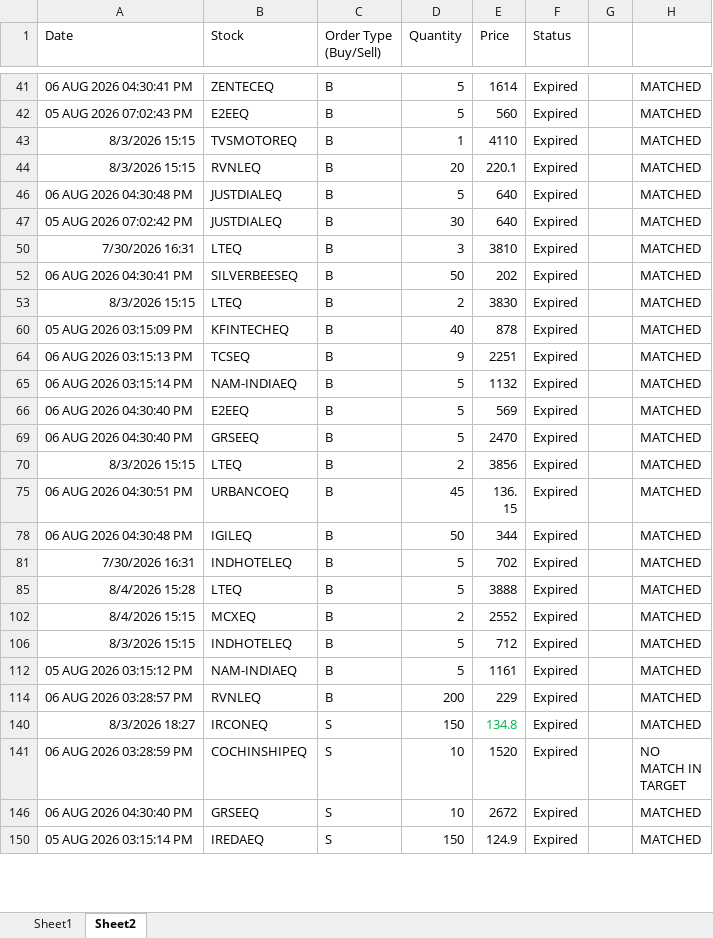
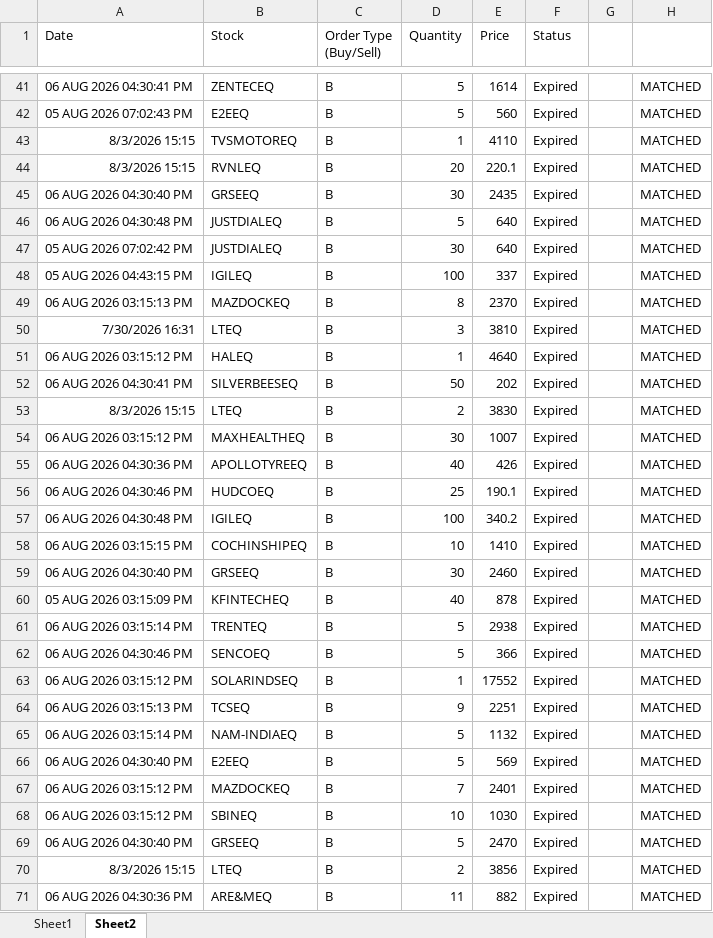
Before and after one commit to nandimrinal2006/stocks, an Excel workbook: ORDER_MGMT/regular_order_mgmt/PENDING_ORDERS_REPOSITORY_FILES/Sample_Result_Mapped_Expired_OrderBook_Equity.xlsx, sheet Sheet2, drawn as a sheet; only a part is shown, gaps mark what is left out; the shorter side is filled out with more unchanged rows; values as stored, in another font and other column widths than the file's, no borders; the diff covers the shown part only; the diff names each change by its address in the sheet, - before the commit and + after, or states it on an @@ line.

```diff
--- a/ORDER_MGMT/regular_order_mgmt/PENDING_ORDERS_REPOSITORY_FILES/Sample_Result_Mapped_Expired_OrderBook_Equity.xlsx (sheet Sheet2)
+++ b/ORDER_MGMT/regular_order_mgmt/PENDING_ORDERS_REPOSITORY_FILES/Sample_Result_Mapped_Expired_OrderBook_Equity.xlsx (sheet Sheet2)
@@ row 45 unhidden: 06 AUG 2026 04:30:40 PM | GRSEEQ | B | 30 | 2435 | Expired |  | MATCHED @@
@@ row 48 unhidden: 05 AUG 2026 04:43:15 PM | IGILEQ | B | 100 | 337 | Expired |  | MATCHED @@
@@ row 49 unhidden: 06 AUG 2026 03:15:13 PM | MAZDOCKEQ | B | 8 | 2370 | Expired |  | MATCHED @@
@@ row 51 unhidden: 06 AUG 2026 03:15:12 PM | HALEQ | B | 1 | 4640 | Expired |  | MATCHED @@
@@ row 54 unhidden: 06 AUG 2026 03:15:12 PM | MAXHEALTHEQ | B | 30 | 1007 | Expired |  | MATCHED @@
@@ row 55 unhidden: 06 AUG 2026 04:30:36 PM | APOLLOTYREEQ | B | 40 | 426 | Expired |  | MATCHED @@
@@ row 56 unhidden: 06 AUG 2026 04:30:46 PM | HUDCOEQ | B | 25 | 190.1 | Expired |  | MATCHED @@
@@ row 57 unhidden: 06 AUG 2026 04:30:48 PM | IGILEQ | B | 100 | 340.2 | Expired |  | MATCHED @@
@@ row 58 unhidden: 06 AUG 2026 03:15:15 PM | COCHINSHIPEQ | B | 10 | 1410 | Expired |  | MATCHED @@
@@ row 59 unhidden: 06 AUG 2026 04:30:40 PM | GRSEEQ | B | 30 | 2460 | Expired |  | MATCHED @@
@@ row 61 unhidden: 06 AUG 2026 03:15:14 PM | TRENTEQ | B | 5 | 2938 | Expired |  | MATCHED @@
@@ row 62 unhidden: 06 AUG 2026 04:30:46 PM | SENCOEQ | B | 5 | 366 | Expired |  | MATCHED @@
@@ row 63 unhidden: 06 AUG 2026 03:15:12 PM | SOLARINDSEQ | B | 1 | 17552 | Expired |  | MATCHED @@
@@ row 67 unhidden: 06 AUG 2026 03:15:12 PM | MAZDOCKEQ | B | 7 | 2401 | Expired |  | MATCHED @@
@@ row 68 unhidden: 06 AUG 2026 03:15:12 PM | SBINEQ | B | 10 | 1030 | Expired |  | MATCHED @@
@@ row 71 unhidden: 06 AUG 2026 04:30:36 PM | ARE&MEQ | B | 11 | 882 | Expired |  | MATCHED @@
```
Also changed, not shown: 100 hidden or unhidden rows elsewhere in this sheet, ORDER_MGMT/regular_order_mgmt/PENDING_ORDERS_REPOSITORY_FILES/Result_Executed_OrderBook_14to24july2026.xlsx, ORDER_MGMT/regular_order_mgmt/order_files/Mapped_Expired_OrderBook_Equity_14aug26_Fri.xlsx, 11 other files.
